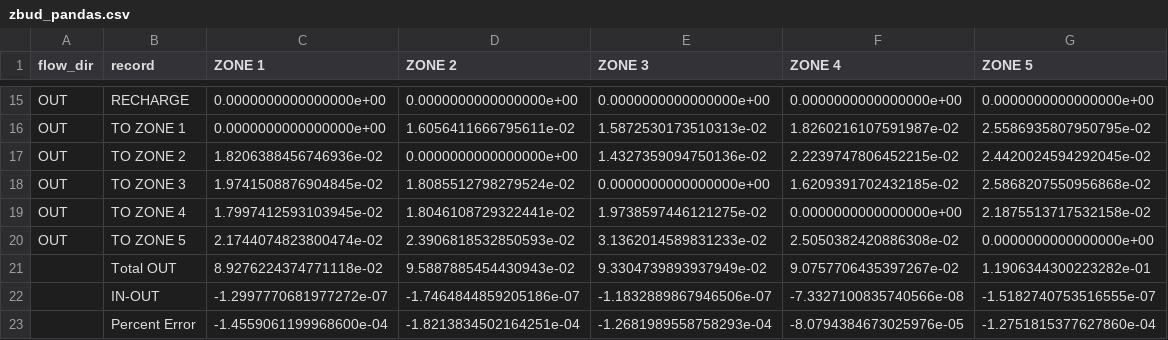
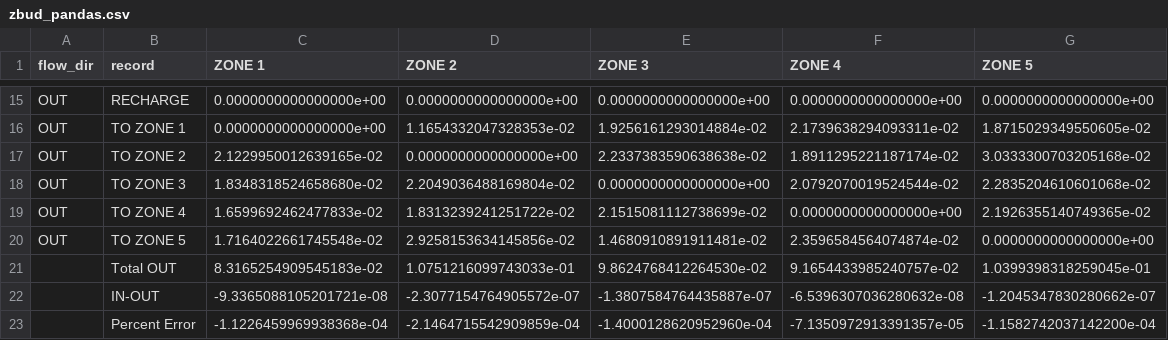
Before and after one commit to modflowpy/flopy, a CSV file: examples/data/zonbud_examples/zbud_pandas.csv, drawn as a sheet; only a part is shown, gaps mark what is left out; removed rows and columns are numbered as before the commit, all else as after; the diff covers the shown part only; the diff names each change by its address in the sheet, - before the commit and + after, or states it on an @@ line.

```diff
--- a/examples/data/zonbud_examples/zbud_pandas.csv
+++ b/examples/data/zonbud_examples/zbud_pandas.csv
-D16 (ZONE 2): 1.6056411666795611e-02
+D16 (ZONE 2): 1.1654332047328353e-02
-E16 (ZONE 3): 1.5872530173510313e-02
+E16 (ZONE 3): 1.9256161293014884e-02
-F16 (ZONE 4): 1.8260216107591987e-02
+F16 (ZONE 4): 2.1739638294093311e-02
-G16 (ZONE 5): 2.5586935807950795e-02
+G16 (ZONE 5): 1.8715029349550605e-02
-C17 (ZONE 1): 1.8206388456746936e-02
+C17 (ZONE 1): 2.1229950012639165e-02
-E17 (ZONE 3): 1.4327359094750136e-02
+E17 (ZONE 3): 2.2337383590638638e-02
-F17 (ZONE 4): 2.2239747806452215e-02
+F17 (ZONE 4): 1.8911295221187174e-02
-G17 (ZONE 5): 2.4420024594292045e-02
+G17 (ZONE 5): 3.0333300703205168e-02
-C18 (ZONE 1): 1.9741508876904845e-02
+C18 (ZONE 1): 1.8348318524658680e-02
-D18 (ZONE 2): 1.8085512798279524e-02
+D18 (ZONE 2): 2.2049036488169804e-02
-F18 (ZONE 4): 1.6209391702432185e-02
+F18 (ZONE 4): 2.0792070019524544e-02
-G18 (ZONE 5): 2.5868207550956868e-02
+G18 (ZONE 5): 2.2835204610601068e-02
-C19 (ZONE 1): 1.7997412593103945e-02
+C19 (ZONE 1): 1.6599692462477833e-02
-D19 (ZONE 2): 1.8046108729322441e-02
+D19 (ZONE 2): 1.8313239241251722e-02
-E19 (ZONE 3): 1.9738597446121275e-02
+E19 (ZONE 3): 2.1515081112738699e-02
-G19 (ZONE 5): 2.1875513717532158e-02
+G19 (ZONE 5): 2.1926355140749365e-02
-C20 (ZONE 1): 2.1744074823800474e-02
+C20 (ZONE 1): 1.7164022661745548e-02
-D20 (ZONE 2): 2.3906818532850593e-02
+D20 (ZONE 2): 2.9258153634145856e-02
-E20 (ZONE 3): 3.1362014589831233e-02
+E20 (ZONE 3): 1.4680910891911481e-02
-F20 (ZONE 4): 2.5050382420886308e-02
+F20 (ZONE 4): 2.3596584564074874e-02
-row 21:  | Total OUT | 8.9276224374771118e-02 | 9.5887885454430943e-02 | 9.3304739893937949e-02 | 9.0757706435397267e-02 | 1.1906344300223282e-01
-row 22:  | IN-OUT | -1.2997770681977272e-07 | -1.7464844859205186e-07 | -1.1832889867946506e-07 | -7.3327100835740566e-08 | -1.5182740753516555e-07
-row 23:  | Percent Error | -1.4559061199968600e-04 | -1.8213834502164251e-04 | -1.2681989558758293e-04 | -8.0794384673025976e-05 | -1.2751815377627860e-04
+row 21:  | Total OUT | 8.3165254909545183e-02 | 1.0751216099743033e-01 | 9.8624768412264530e-02 | 9.1654433985240757e-02 | 1.0399398318259045e-01
+row 22:  | IN-OUT | -9.3365088105201721e-08 | -2.3077154764905572e-07 | -1.3807584764435887e-07 | -6.5396307036280632e-08 | -1.2045347830280662e-07
+row 23:  | Percent Error | -1.1226459969938368e-04 | -2.1464715542909859e-04 | -1.4000128620952960e-04 | -7.1350972913391357e-05 | -1.1582742037142200e-04
```
Also changed, not shown: 4 added rows, 4 removed rows and 25 edited cells elsewhere in this file, 2 other files.
